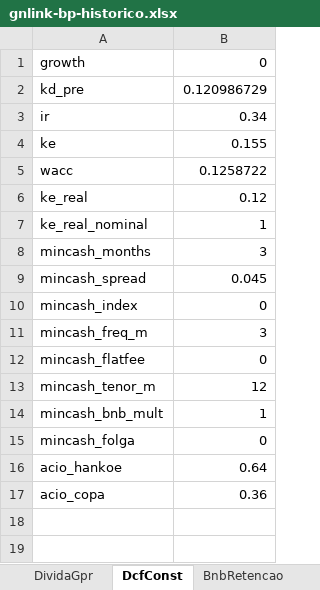
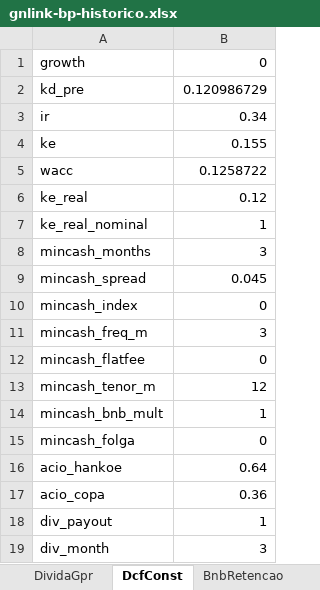
Before and after one commit to muriloluis13/lorinvest-research, an Excel workbook: empresas/gnlink/analises-financeiras/bp/gnlink-bp-historico.xlsx, sheet DcfConst, drawn as a sheet; values as stored, in another font and other column widths than the file's, no borders; the diff names each change by its address in the sheet, - before the commit and + after, or states it on an @@ line.

```diff
--- a/empresas/gnlink/analises-financeiras/bp/gnlink-bp-historico.xlsx (sheet DcfConst)
+++ b/empresas/gnlink/analises-financeiras/bp/gnlink-bp-historico.xlsx (sheet DcfConst)
+row 18: div_payout | 1
+row 19: div_month | 3
```
Also changed, not shown: 3 other files.
